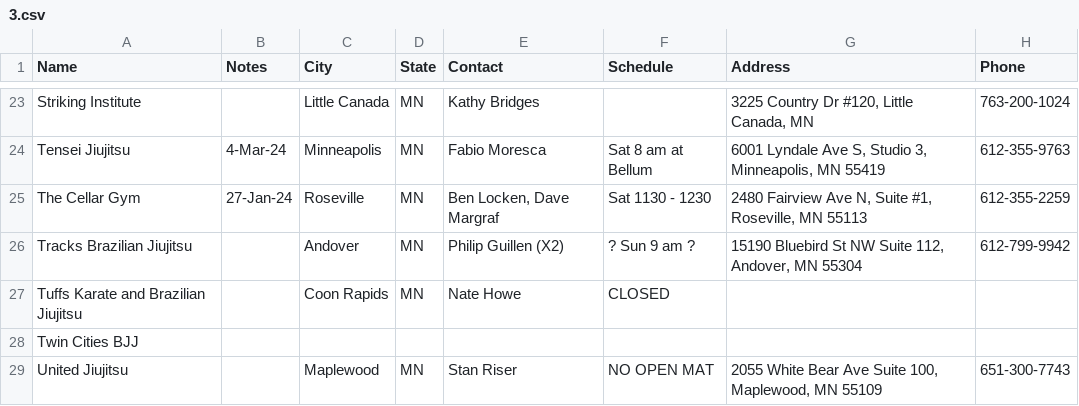
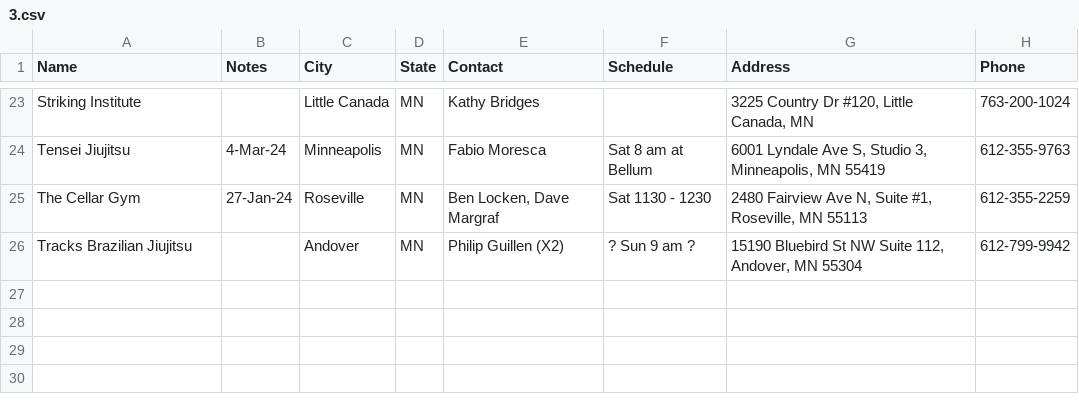
Before and after one commit to BriceKrispies/bjj-open-mats-mn, a CSV file: spreadsheet-images/3.csv, drawn as a sheet; only a part is shown, gaps mark what is left out.

```diff
--- a/spreadsheet-images/3.csv
+++ b/spreadsheet-images/3.csv
@@ -26,4 +26 @@ The Cellar Gym,27-Jan-24,Roseville,MN,"Ben Locken, Dave Margraf",Sat 1130 - 1230
 Tracks Brazilian Jiujitsu,,Andover,MN,Philip Guillen (X2),? Sun 9 am ?,"15190 Bluebird St NW Suite 112, Andover, MN 55304",612-799-9942
-Tuffs Karate and Brazilian Jiujitsu,,Coon Rapids,MN,Nate Howe,CLOSED,,
-Twin Cities BJJ,,,,,,,
-United Jiujitsu,,Maplewood,MN,Stan Riser,NO OPEN MAT,"2055 White Bear Ave Suite 100, Maplewood, MN 55109",651-300-7743
```
Also changed, not shown: spreadsheet-images/1.csv, spreadsheet-images/2.csv, 24 other files.
